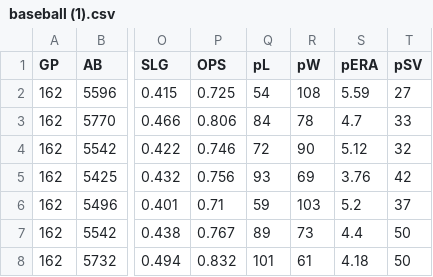
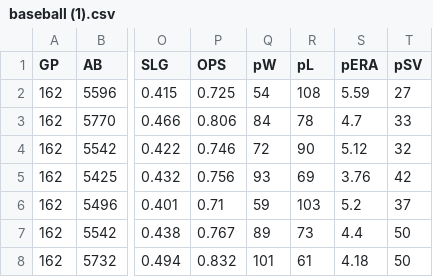
Before and after one commit to FatalTsai/knn1.0, a CSV file: baseball (1).csv, drawn as a sheet; only a part is shown, gaps mark what is left out; the diff names each change by its address in the sheet, - before the commit and + after, or states it on an @@ line.

Commit message:
Update baseball (1).csv

```diff
--- a/baseball (1).csv
+++ b/baseball (1).csv
-Q1: pL
+Q1: pW
-R1: pW
+R1: pL
```
